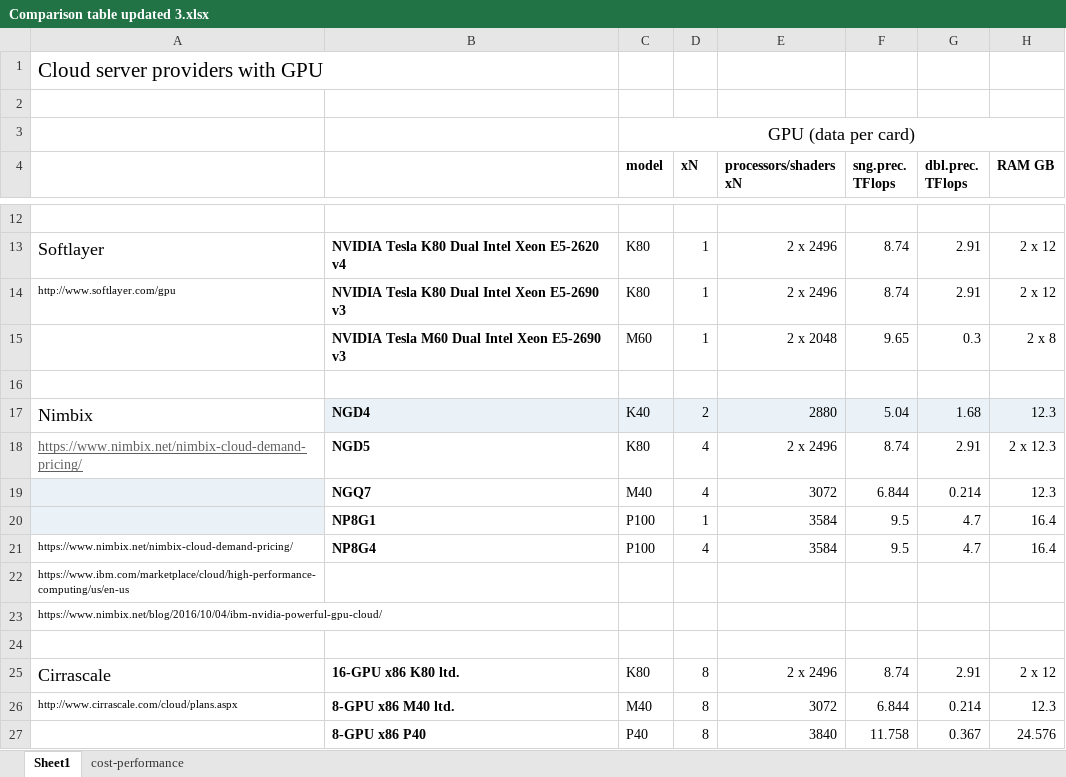
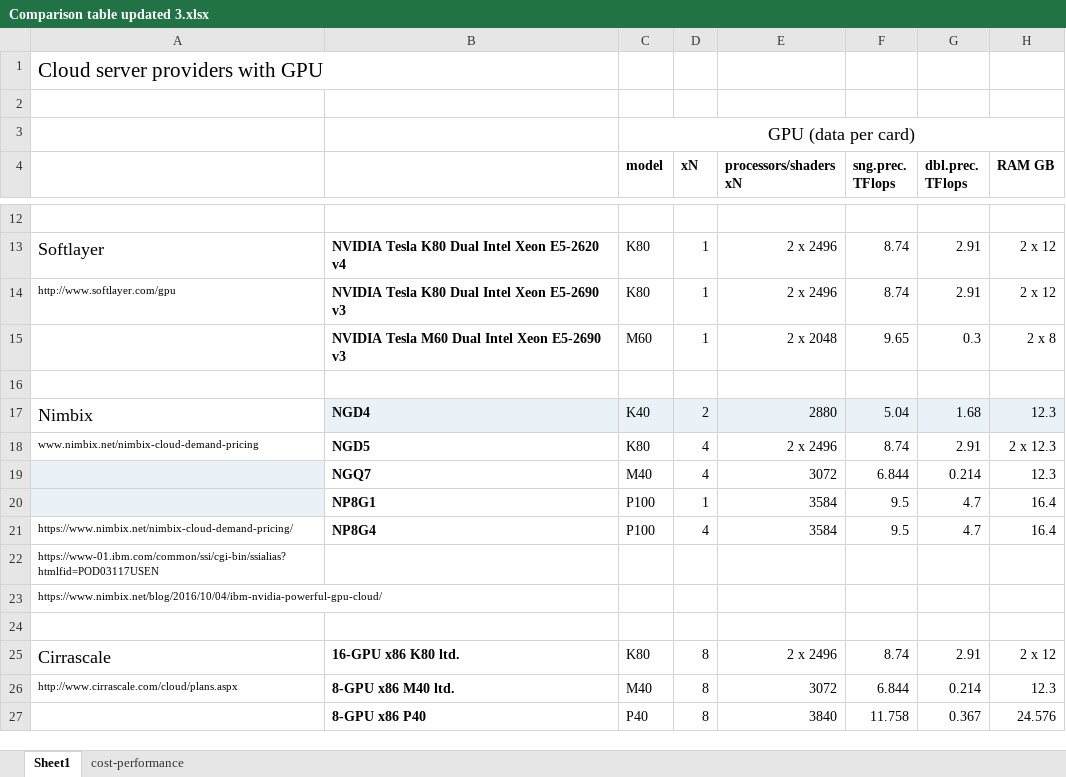
Before and after one commit to pyotr777/cloud_providers, an Excel workbook: Comparison table updated 3.xlsx, sheet Sheet1, drawn as a sheet; only a part is shown, gaps mark what is left out; values as stored, in another font and other column widths than the file's, no borders; conditional formats not drawn; the diff names each change by its address in the sheet, - before the commit and + after, or states it on an @@ line.

```diff
--- a/Comparison table updated 3.xlsx (sheet Sheet1)
+++ b/Comparison table updated 3.xlsx (sheet Sheet1)
-A18: https://www.nimbix.net/nimbix-cloud-demand-pricing/
+A18: www.nimbix.net/nimbix-cloud-demand-pricing
@@ A18 underline: on → off, text colour: #5F5F5F → black, text size: smaller @@
-A22: https://www.ibm.com/marketplace/cloud/high-performance-computing/us/en-us
+A22: https://www-01.ibm.com/common/ssi/cgi-bin/ssialias?htmlfid=POD03117USEN
```
Also changed, not shown: sheet cost-performance, 1 other file.
